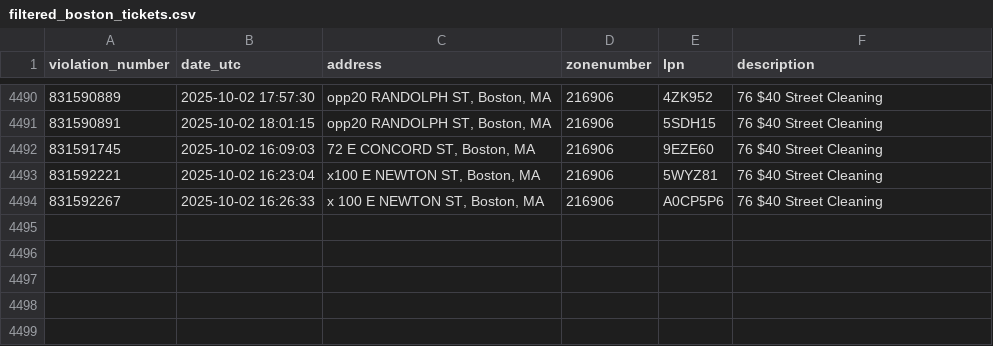
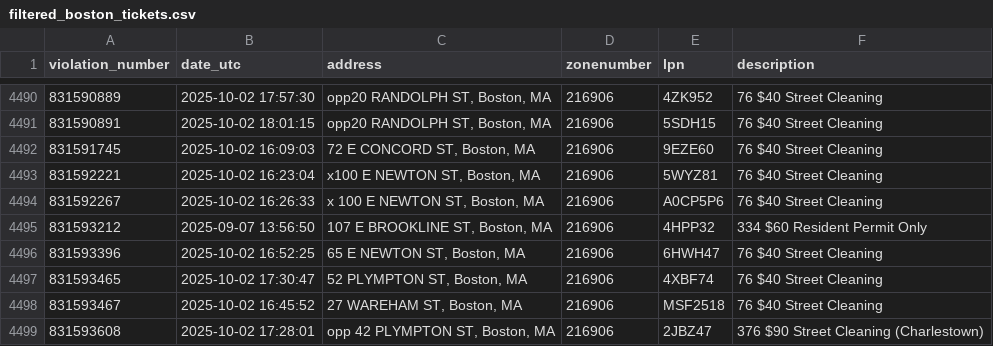
Before and after one commit to jack898/PollingAuto, a CSV file: filtered_boston_tickets.csv, drawn as a sheet; only a part is shown, gaps mark what is left out.

```diff
--- a/filtered_boston_tickets.csv
+++ b/filtered_boston_tickets.csv
@@ -4494 +4494,6 @@ violation_number,date_utc,address,zonenumber,lpn,description
 831592267,2025-10-02 16:26:33,"x 100 E NEWTON ST, Boston, MA",216906,A0CP5P6,76 $40 Street Cleaning
+831593212,2025-09-07 13:56:50,"107 E BROOKLINE ST, Boston, MA",216906,4HPP32,334 $60 Resident Permit Only
+831593396,2025-10-02 16:52:25,"65 E NEWTON ST, Boston, MA",216906,6HWH47,76 $40 Street Cleaning
+831593465,2025-10-02 17:30:47,"52 PLYMPTON ST, Boston, MA",216906,4XBF74,76 $40 Street Cleaning
+831593467,2025-10-02 16:45:52,"27 WAREHAM ST, Boston, MA",216906,MSF2518,76 $40 Street Cleaning
+831593608,2025-10-02 17:28:01,"opp 42 PLYMPTON ST, Boston, MA",216906,2JBZ47,376 $90 Street Cleaning (Charlestown)
```
Also changed, not shown: 4 other files.
